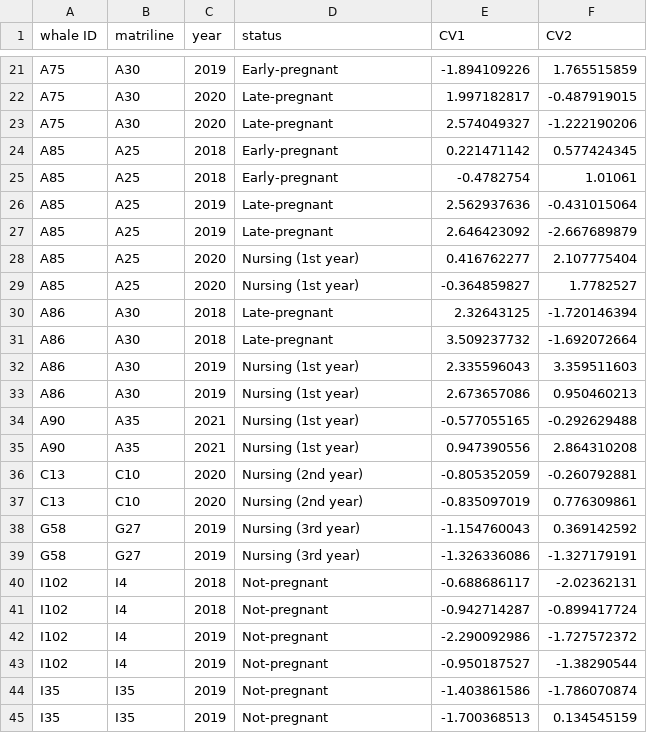
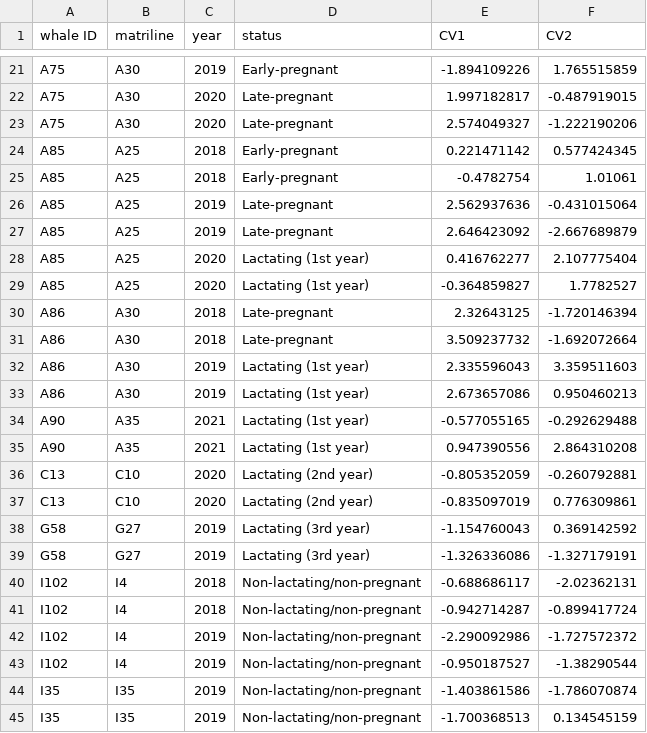
Before and after one commit to chloerobinson23/Robinson-Visona-Kelly, a CSV file: CVA_scores_28Mar24.csv, drawn as a sheet; only a part is shown, gaps mark what is left out; the diff covers the shown part only.

Commit message:
Update CVA_scores_28Mar24.csv

```diff
--- a/CVA_scores_28Mar24.csv
+++ b/CVA_scores_28Mar24.csv
@@ -27,19 +27,19 @@ A85,A25,2019,Late-pregnant,2.562937636,-0.431015064
 A85,A25,2019,Late-pregnant,2.646423092,-2.667689879
-A85,A25,2020,Nursing (1st year),0.416762277,2.107775404
-A85,A25,2020,Nursing (1st year),-0.364859827,1.7782527
+A85,A25,2020,Lactating (1st year),0.416762277,2.107775404
+A85,A25,2020,Lactating (1st year),-0.364859827,1.7782527
 A86,A30,2018,Late-pregnant,2.32643125,-1.720146394
 A86,A30,2018,Late-pregnant,3.509237732,-1.692072664
-A86,A30,2019,Nursing (1st year),2.335596043,3.359511603
-A86,A30,2019,Nursing (1st year),2.673657086,0.950460213
-A90,A35,2021,Nursing (1st year),-0.577055165,-0.292629488
-A90,A35,2021,Nursing (1st year),0.947390556,2.864310208
-C13,C10,2020,Nursing (2nd year),-0.805352059,-0.260792881
-C13,C10,2020,Nursing (2nd year),-0.835097019,0.776309861
-G58,G27,2019,Nursing (3rd year),-1.154760043,0.369142592
-G58,G27,2019,Nursing (3rd year),-1.326336086,-1.327179191
-I102,I4,2018,Not-pregnant,-0.688686117,-2.02362131
-I102,I4,2018,Not-pregnant,-0.942714287,-0.899417724
-I102,I4,2019,Not-pregnant,-2.290092986,-1.727572372
-I102,I4,2019,Not-pregnant,-0.950187527,-1.38290544
-I35,I35,2019,Not-pregnant,-1.403861586,-1.786070874
-I35,I35,2019,Not-pregnant,-1.700368513,0.134545159
+A86,A30,2019,Lactating (1st year),2.335596043,3.359511603
+A86,A30,2019,Lactating (1st year),2.673657086,0.950460213
+A90,A35,2021,Lactating (1st year),-0.577055165,-0.292629488
+A90,A35,2021,Lactating (1st year),0.947390556,2.864310208
+C13,C10,2020,Lactating (2nd year),-0.805352059,-0.260792881
+C13,C10,2020,Lactating (2nd year),-0.835097019,0.776309861
+G58,G27,2019,Lactating (3rd year),-1.154760043,0.369142592
+G58,G27,2019,Lactating (3rd year),-1.326336086,-1.327179191
+I102,I4,2018,Non-lactating/non-pregnant,-0.688686117,-2.02362131
+I102,I4,2018,Non-lactating/non-pregnant,-0.942714287,-0.899417724
+I102,I4,2019,Non-lactating/non-pregnant,-2.290092986,-1.727572372
+I102,I4,2019,Non-lactating/non-pregnant,-0.950187527,-1.38290544
+I35,I35,2019,Non-lactating/non-pregnant,-1.403861586,-1.786070874
+I35,I35,2019,Non-lactating/non-pregnant,-1.700368513,0.134545159
```
Also changed, not shown: 16 edited cells elsewhere in this file.
